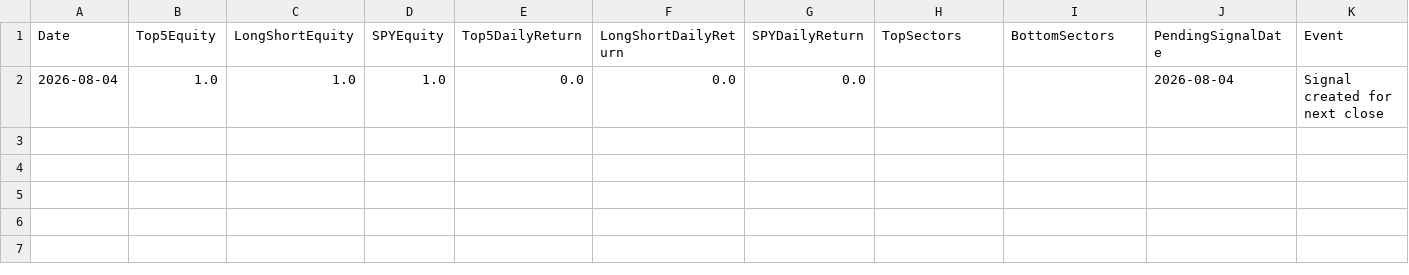
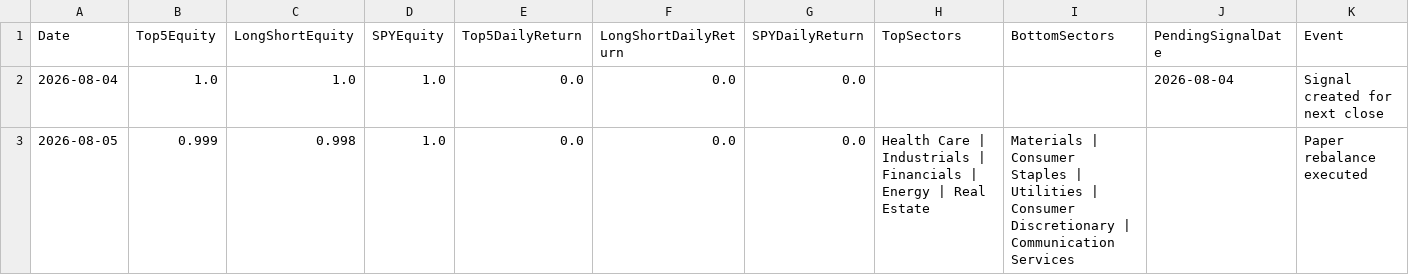
Before and after one commit to pcheong22/stock-sector-dashboard, a CSV file: data/paper_trading_ledger.csv, drawn as a sheet; the diff names each change by its address in the sheet, - before the commit and + after, or states it on an @@ line.

```diff
--- a/data/paper_trading_ledger.csv
+++ b/data/paper_trading_ledger.csv
+row 3: 2026-08-05 | 0.999 | 0.998 | 1.0 | 0.0 | 0.0 | 0.0 | Health Care | Industrials | Financials | Energy | Real Estate | Materials | Consumer Staples | Utilities | Consumer Discretionary | Communication Services |  | Paper rebalance executed
```
Also changed, not shown: data/paper_trading_signals.csv, 5 other files.
